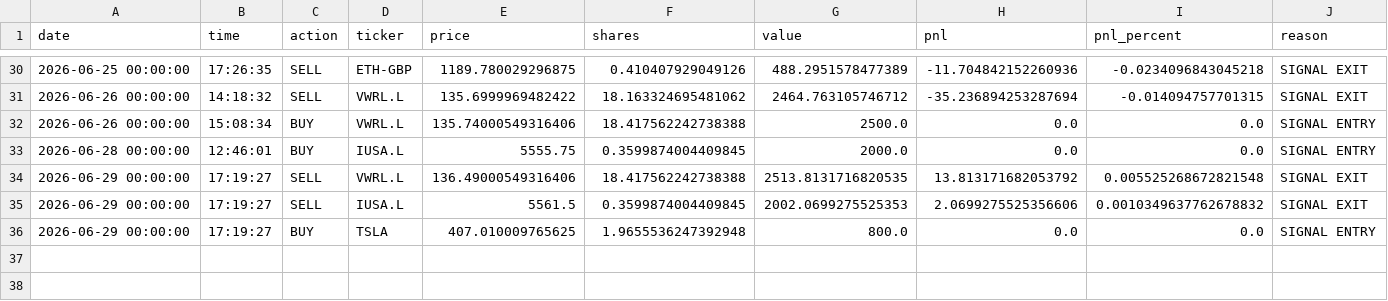
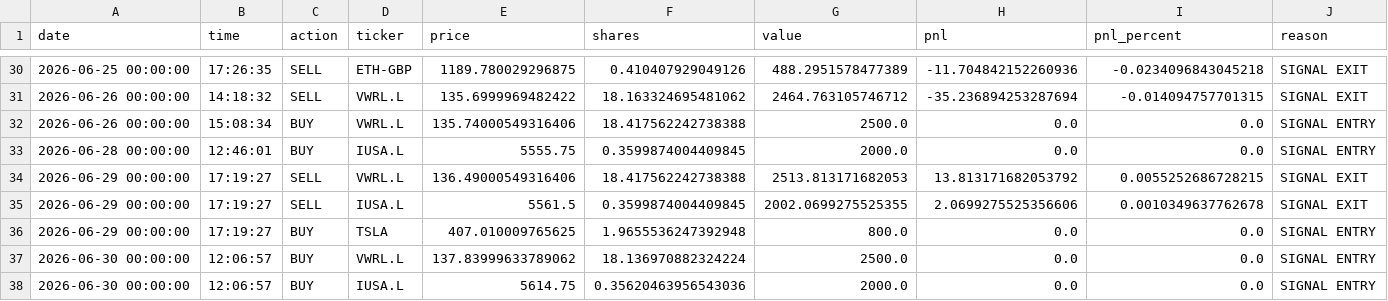
Before and after one commit to garnerquant/garner-quant, a CSV file: trade_journal_v3.csv, drawn as a sheet; only a part is shown, gaps mark what is left out.

```diff
--- a/trade_journal_v3.csv
+++ b/trade_journal_v3.csv
@@ -33,4 +33,6 @@ date,time,action,ticker,price,shares,value,pnl,pnl_percent,reason
 2026-06-28 00:00:00,12:46:01,BUY,IUSA.L,5555.75,0.3599874004409845,2000.0,0.0,0.0,SIGNAL ENTRY
-2026-06-29 00:00:00,17:19:27,SELL,VWRL.L,136.49000549316406,18.417562242738388,2513.8131716820535,13.813171682053792,0.005525268672821548,SIGNAL EXIT
-2026-06-29 00:00:00,17:19:27,SELL,IUSA.L,5561.5,0.3599874004409845,2002.0699275525353,2.0699275525356606,0.0010349637762678832,SIGNAL EXIT
+2026-06-29 00:00:00,17:19:27,SELL,VWRL.L,136.49000549316406,18.417562242738388,2513.813171682053,13.813171682053792,0.0055252686728215,SIGNAL EXIT
+2026-06-29 00:00:00,17:19:27,SELL,IUSA.L,5561.5,0.3599874004409845,2002.0699275525355,2.0699275525356606,0.0010349637762678,SIGNAL EXIT
 2026-06-29 00:00:00,17:19:27,BUY,TSLA,407.010009765625,1.9655536247392948,800.0,0.0,0.0,SIGNAL ENTRY
+2026-06-30 00:00:00,12:06:57,BUY,VWRL.L,137.83999633789062,18.136970882324224,2500.0,0.0,0.0,SIGNAL ENTRY
+2026-06-30 00:00:00,12:06:57,BUY,IUSA.L,5614.75,0.35620463956543036,2000.0,0.0,0.0,SIGNAL ENTRY
```
Also changed, not shown: paper_30_day_tracker.csv, portfolio_v2.csv, 8 other files.
